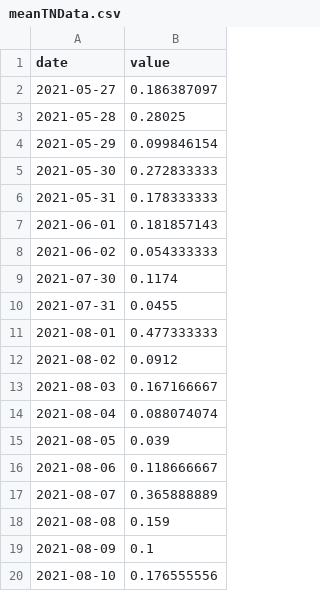
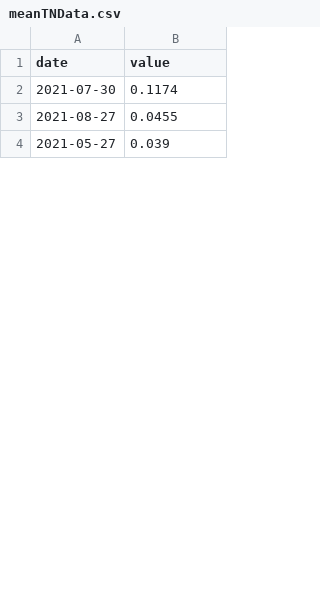
Before and after one commit to Elvis142/CS6260_TermProject, a CSV file: meanTNData.csv, drawn as a sheet; only a part is shown; the diff covers the shown part only.

Commit message:
Add files via upload

```diff
--- a/meanTNData.csv
+++ b/meanTNData.csv
@@ -1,20 +1,4 @@
 date,value
-2021-05-27,0.186387097
-2021-05-28,0.28025
-2021-05-29,0.099846154
-2021-05-30,0.272833333
-2021-05-31,0.178333333
-2021-06-01,0.181857143
-2021-06-02,0.054333333
 2021-07-30,0.1174
-2021-07-31,0.0455
-2021-08-01,0.477333333
-2021-08-02,0.0912
-2021-08-03,0.167166667
-2021-08-04,0.088074074
-2021-08-05,0.039
-2021-08-06,0.118666667
-2021-08-07,0.365888889
-2021-08-08,0.159
-2021-08-09,0.1
-2021-08-10,0.176555556
+2021-08-27,0.0455
+2021-05-27,0.039
```
Also changed, not shown: 22 removed rows and 4 edited cells elsewhere in this file.
